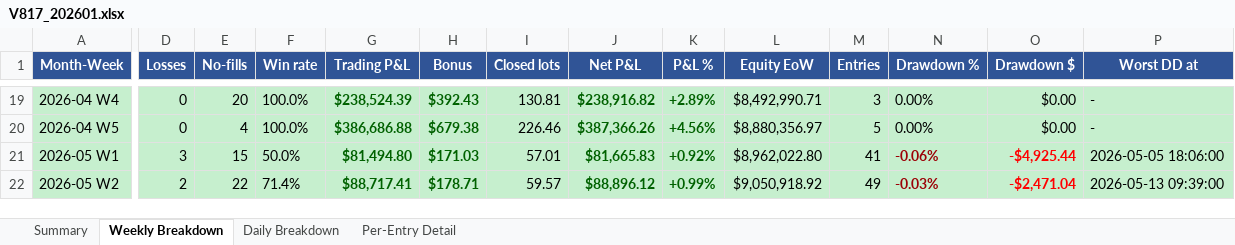
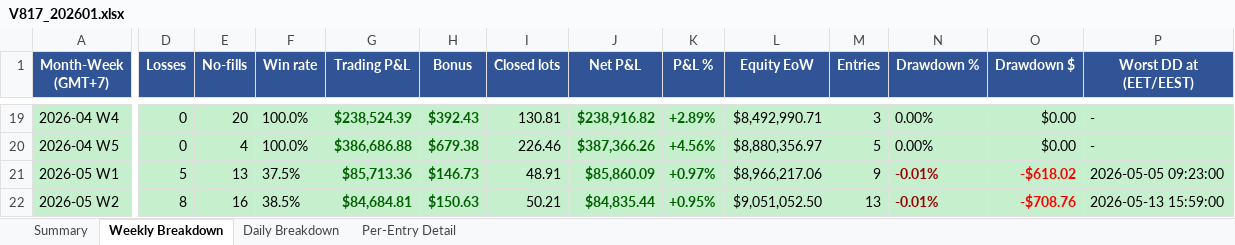
Before and after one commit to furqonajiy/gd-bt, an Excel workbook: reports/V817_202601.xlsx, sheet Weekly Breakdown, drawn as a sheet; only a part is shown, gaps mark what is left out; values as stored, in another font and other column widths than the file's, no borders; the diff covers the shown part only; the diff names each change by its address in the sheet, - before the commit and + after, or states it on an @@ line.

```diff
--- a/reports/V817_202601.xlsx (sheet Weekly Breakdown)
+++ b/reports/V817_202601.xlsx (sheet Weekly Breakdown)
-A1: Month-Week
+A1: Month-Week (GMT+7)
-P1: Worst DD at
+P1: Worst DD at (EET/EEST)
-D21 (Losses): 3
+D21 (Losses): 5
-E21 (No-fills): 15
+E21 (No-fills): 13
-F21 (Win rate): 50.0%
+F21 (Win rate): 37.5%
-G21 (Trading P&L): $81,494.80
+G21 (Trading P&L): $85,713.36
-H21 (Bonus): $171.03
+H21 (Bonus): $146.73
-I21 (Closed lots): 57.01
+I21 (Closed lots): 48.91
-J21 (Net P&L): $81,665.83
+J21 (Net P&L): $85,860.09
-K21 (P&L %): +0.92%
+K21 (P&L %): +0.97%
-L21 (Equity EoW): $8,962,022.80
+L21 (Equity EoW): $8,966,217.06
-M21 (Entries): 41
+M21 (Entries): 9
-N21 (Drawdown %): -0.06%
+N21 (Drawdown %): -0.01%
-O21 (Drawdown $): -$4,925.44
+O21 (Drawdown $): -$618.02
-P21 (Worst DD at (EET/EEST)): 2026-05-05 18:06:00
+P21 (Worst DD at (EET/EEST)): 2026-05-05 09:23:00
-D22 (Losses): 2
+D22 (Losses): 8
-E22 (No-fills): 22
+E22 (No-fills): 16
-F22 (Win rate): 71.4%
+F22 (Win rate): 38.5%
-G22 (Trading P&L): $88,717.41
+G22 (Trading P&L): $84,684.81
-H22 (Bonus): $178.71
+H22 (Bonus): $150.63
-I22 (Closed lots): 59.57
+I22 (Closed lots): 50.21
-J22 (Net P&L): $88,896.12
+J22 (Net P&L): $84,835.44
-K22 (P&L %): +0.99%
+K22 (P&L %): +0.95%
-L22 (Equity EoW): $9,050,918.92
+L22 (Equity EoW): $9,051,052.50
-M22 (Entries): 49
+M22 (Entries): 13
-N22 (Drawdown %): -0.03%
+N22 (Drawdown %): -0.01%
-O22 (Drawdown $): -$2,471.04
+O22 (Drawdown $): -$708.76
-P22 (Worst DD at (EET/EEST)): 2026-05-13 09:39:00
+P22 (Worst DD at (EET/EEST)): 2026-05-13 15:59:00
```
Also changed, not shown: 120 edited cells and cell formats elsewhere in this sheet, sheet Per-Entry Detail, sheet Daily Breakdown, sheet Summary, reports/V817_2024.xlsx, reports/V817_2024_5k.xlsx, 11 other files.
